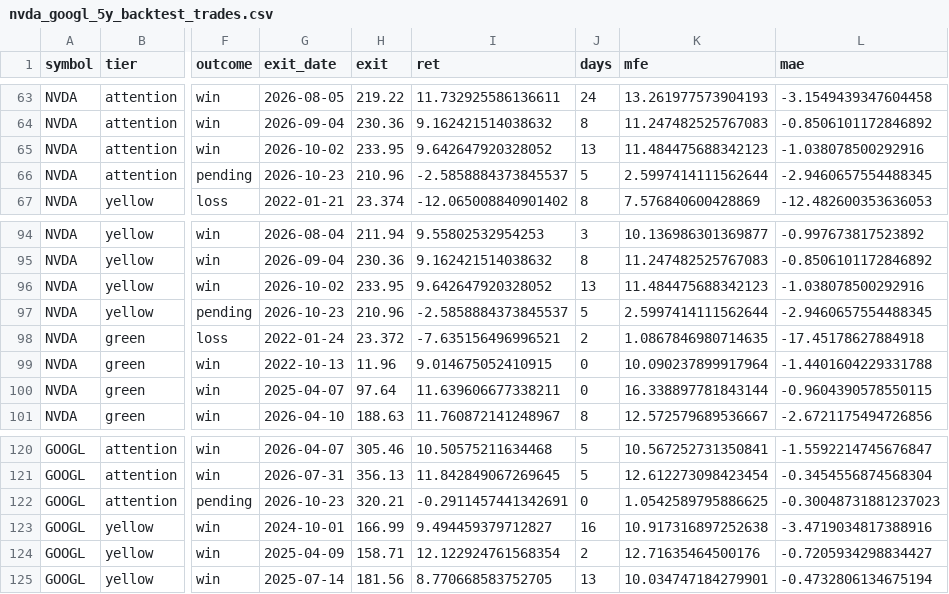
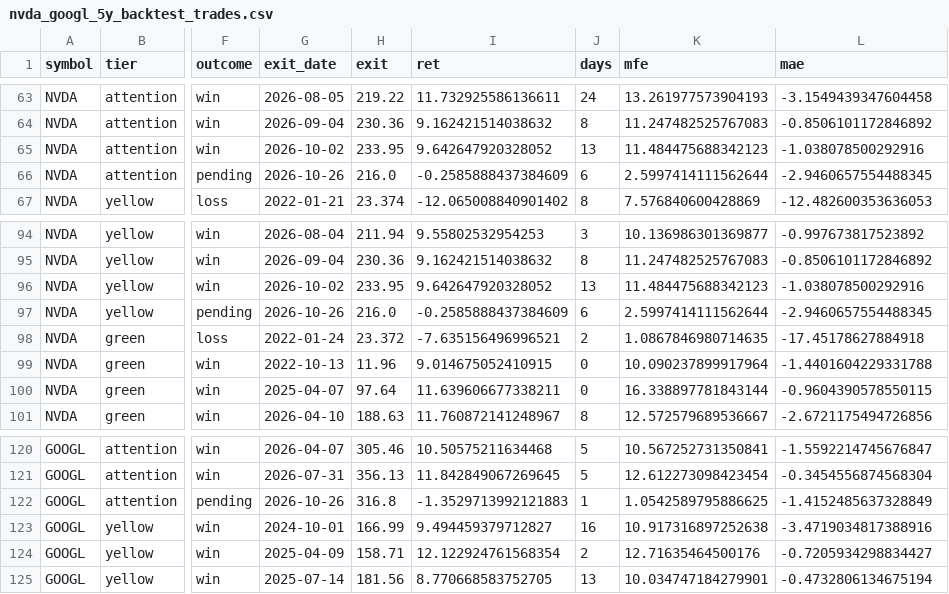
Before and after one commit to ninaweiwei126/finance-news-dashboard, a CSV file: signal-dashboard/docs/nvda_googl_5y_backtest_trades.csv, drawn as a sheet; only a part is shown, gaps mark what is left out; the diff names each change by its address in the sheet, - before the commit and + after, or states it on an @@ line.

```diff
--- a/signal-dashboard/docs/nvda_googl_5y_backtest_trades.csv
+++ b/signal-dashboard/docs/nvda_googl_5y_backtest_trades.csv
-G66 (exit_date): 2026-10-23
+G66 (exit_date): 2026-10-26
-H66 (exit): 210.96
+H66 (exit): 216.0
-I66 (ret): -2.5858884373845537
+I66 (ret): -0.2585888437384609
-J66 (days): 5
+J66 (days): 6
-G97 (exit_date): 2026-10-23
+G97 (exit_date): 2026-10-26
-H97 (exit): 210.96
+H97 (exit): 216.0
-I97 (ret): -2.5858884373845537
+I97 (ret): -0.2585888437384609
-J97 (days): 5
+J97 (days): 6
-G122 (exit_date): 2026-10-23
+G122 (exit_date): 2026-10-26
-H122 (exit): 320.21
+H122 (exit): 316.8
-I122 (ret): -0.2911457441342691
+I122 (ret): -1.3529713992121883
-J122 (days): 0
+J122 (days): 1
-L122 (mae): -0.30048731881237023
+L122 (mae): -1.4152485637328849
```
Also changed, not shown: 2 other files.
